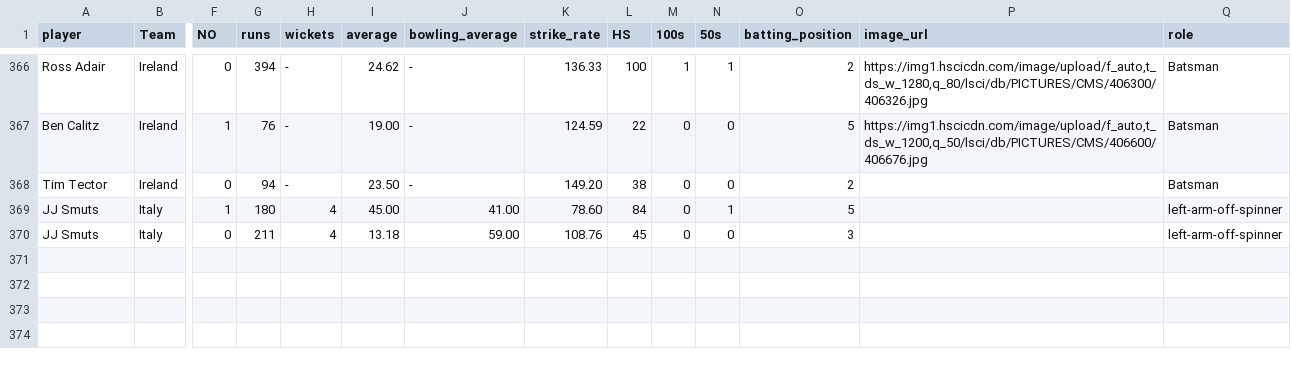
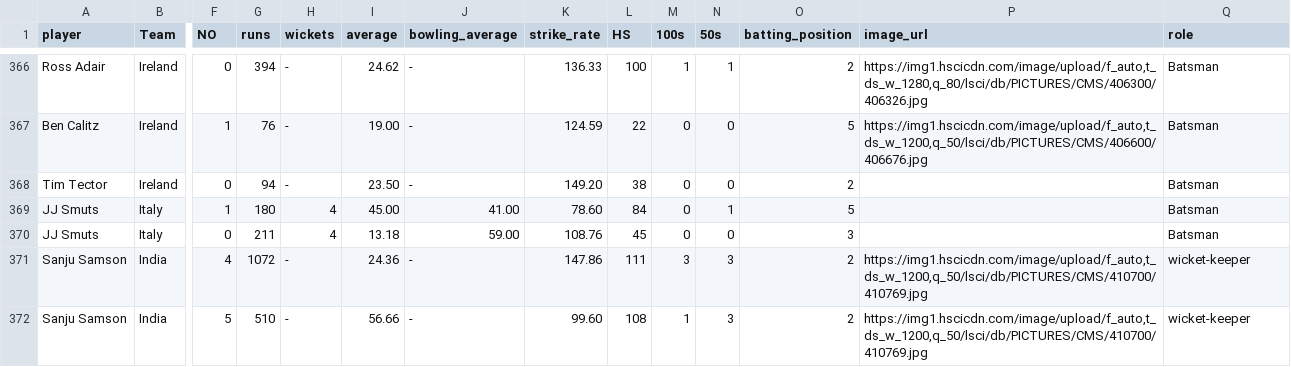
Before and after one commit to FarooqAzam21/Cricket-Analysis-Dashboard, a CSV file: odi_batsman.csv, drawn as a sheet; only a part is shown, gaps mark what is left out; rows hold the shown columns only; the diff names each change by its address in the sheet, - before the commit and + after, or states it on an @@ line.

```diff
--- a/odi_batsman.csv
+++ b/odi_batsman.csv
-Q369:Q370 (role): left-arm-off-spinner
+Q369:Q370 (role): Batsman
+row 371: Sanju Samson | India | 4 | 1072 | - | 24.36 | - | 147.86 | 111 | 3 | 3 | 2 | https://img1.hscicdn.com/image/upload/f_auto,t_ds_w_1200,q_50/lsci/db/PICTURES/CMS/410700/410769.jpg | wicket-keeper
+row 372: Sanju Samson | India | 5 | 510 | - | 56.66 | - | 99.60 | 108 | 1 | 3 | 2 | https://img1.hscicdn.com/image/upload/f_auto,t_ds_w_1200,q_50/lsci/db/PICTURES/CMS/410700/410769.jpg | wicket-keeper
```
Also changed, not shown: 3 other files.
